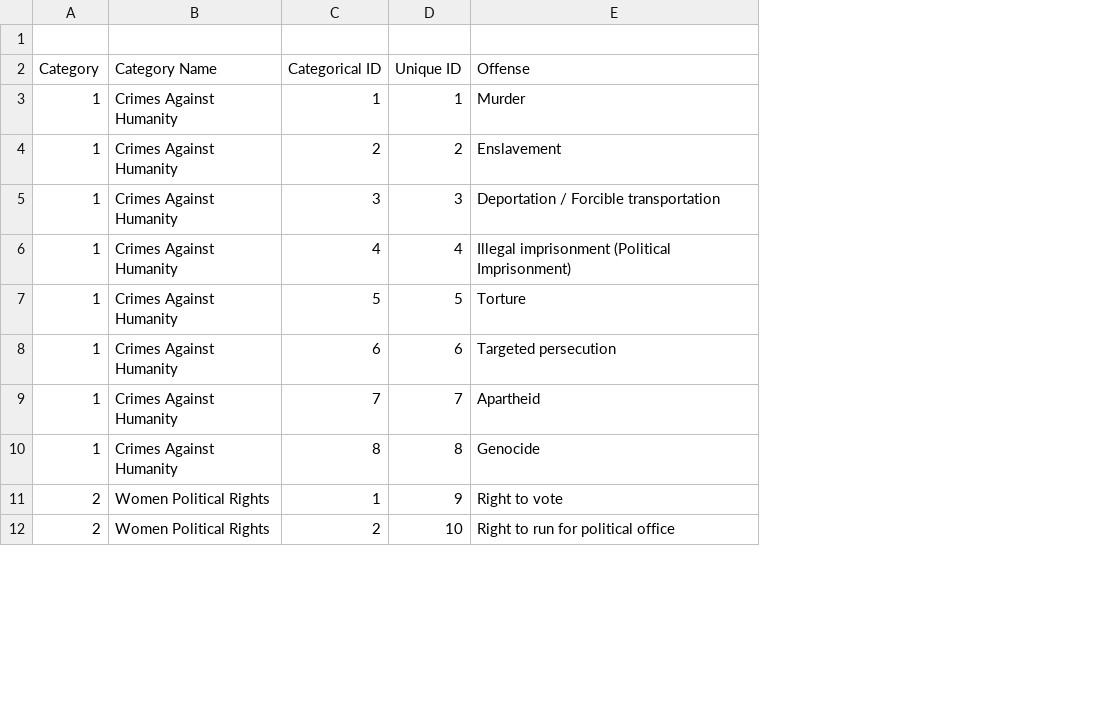
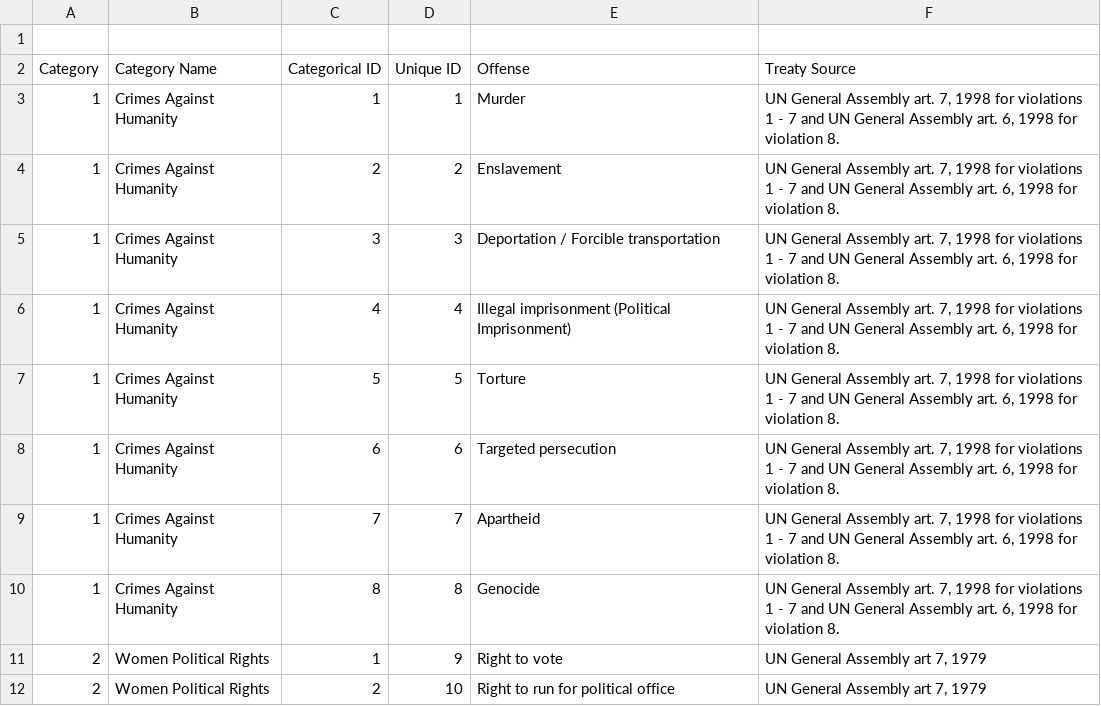
Before and after one commit to justin-napolitano/turkish-kurdish-conflict, a CSV file: source/csv/human_rights_offense_table.csv, drawn as a sheet; only a part is shown; the diff names each change by its address in the sheet, - before the commit and + after, or states it on an @@ line.

Commit message:
added treaties to the offense table

```diff
--- a/source/csv/human_rights_offense_table.csv
+++ b/source/csv/human_rights_offense_table.csv
+column F (Treaty Source), rows 3-12: UN General Assembly art. 7, 1998 for violations 1 - 7 and UN General Assembly art. 6, 1998 for violation 8. | UN General Assembly art. 7, 1998 for violations 1 - 7 and UN General Assembly art. 6, 1998 for violation 8. | UN General Assembly art. 7, 1998 for violations 1 - 7 and UN General Assembly art. 6, 1998 for violation 8. | UN General Assembly art. 7, 1998 for violations 1 - 7 and UN General Assembly art. 6, 1998 for violation 8. | UN General Assembly art. 7, 1998 for violations 1 - 7 and UN General Assembly art. 6, 1998 for violation 8. | UN General Assembly art. 7, 1998 for violations 1 - 7 and UN General Assembly art. 6, 1998 for violation 8. | UN General Assembly art. 7, 1998 for violations 1 - 7 and UN General Assembly art. 6, 1998 for violation 8. | UN General Assembly art. 7, 1998 for violations 1 - 7 and UN General Assembly art. 6, 1998 for violation 8. | UN General Assembly art 7, 1979 | UN General Assembly art 7, 1979
```
Also changed, not shown: 6 other files.
